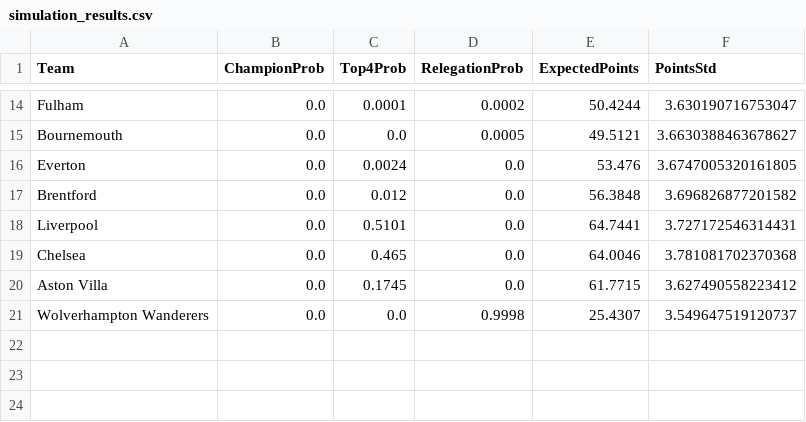
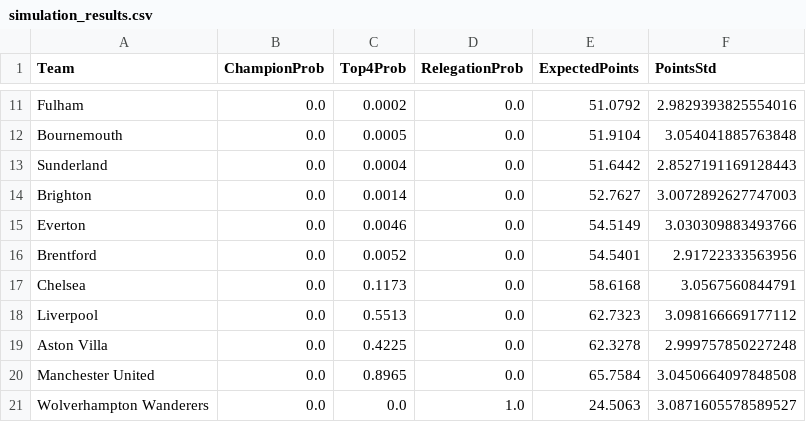
Before and after one commit to limitless235/Premier-League-Predictor, a CSV file: results/simulation_results.csv, drawn as a sheet; only a part is shown, gaps mark what is left out; removed rows and columns are numbered as before the commit, all else as after; the diff covers the shown part only; the diff names each change by its address in the sheet, - before the commit and + after, or states it on an @@ line.

```diff
--- a/results/simulation_results.csv
+++ b/results/simulation_results.csv
-C11 (Top4Prob): 0.0001
+C11 (Top4Prob): 0.0002
-D11 (RelegationProb): 0.0002
+D11 (RelegationProb): 0.0
-E11 (ExpectedPoints): 50.4244
+E11 (ExpectedPoints): 51.0792
-F11 (PointsStd): 3.630190716753047
+F11 (PointsStd): 2.9829393825554016
-C12 (Top4Prob): 0.0
+C12 (Top4Prob): 0.0005
-D12 (RelegationProb): 0.0005
+D12 (RelegationProb): 0.0
-E12 (ExpectedPoints): 49.5121
+E12 (ExpectedPoints): 51.9104
-F12 (PointsStd): 3.6630388463678627
+F12 (PointsStd): 3.054041885763848
+row 13: Sunderland | 0.0 | 0.0004 | 0.0 | 51.6442 | 2.8527191169128443
+row 14: Brighton | 0.0 | 0.0014 | 0.0 | 52.7627 | 3.0072892627747003
-C15 (Top4Prob): 0.0024
+C15 (Top4Prob): 0.0046
-E15 (ExpectedPoints): 53.476
+E15 (ExpectedPoints): 54.5149
-F15 (PointsStd): 3.6747005320161805
+F15 (PointsStd): 3.030309883493766
-C16 (Top4Prob): 0.012
+C16 (Top4Prob): 0.0052
-E16 (ExpectedPoints): 56.3848
+E16 (ExpectedPoints): 54.5401
-F16 (PointsStd): 3.696826877201582
+F16 (PointsStd): 2.91722333563956
-row 18: Liverpool | 0.0 | 0.5101 | 0.0 | 64.7441 | 3.727172546314431
-C17 (Top4Prob): 0.465
+C17 (Top4Prob): 0.1173
-E17 (ExpectedPoints): 64.0046
+E17 (ExpectedPoints): 58.6168
-F17 (PointsStd): 3.781081702370368
+F17 (PointsStd): 3.0567560844791
+row 18: Liverpool | 0.0 | 0.5513 | 0.0 | 62.7323 | 3.098166669177112
-C19 (Top4Prob): 0.1745
+C19 (Top4Prob): 0.4225
-E19 (ExpectedPoints): 61.7715
+E19 (ExpectedPoints): 62.3278
-F19 (PointsStd): 3.627490558223412
+F19 (PointsStd): 2.999757850227248
+row 20: Manchester United | 0.0 | 0.8965 | 0.0 | 65.7584 | 3.0450664097848508
-D21 (RelegationProb): 0.9998
+D21 (RelegationProb): 1.0
-E21 (ExpectedPoints): 25.4307
+E21 (ExpectedPoints): 24.5063
-F21 (PointsStd): 3.549647519120737
+F21 (PointsStd): 3.0871605578589527
```
Also changed, not shown: 2 added rows, 5 removed rows and 22 edited cells elsewhere in this file, results/relegation_details.csv, results/top4_details.csv, 1 other file.
